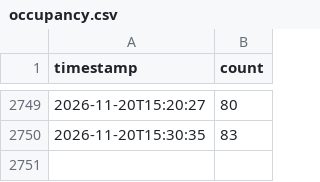
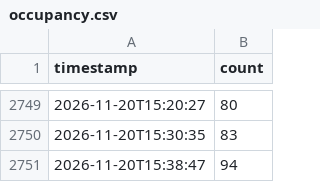
Before and after one commit to semakov07-hue/gym-load, a CSV file: data/occupancy.csv, drawn as a sheet; only a part is shown, gaps mark what is left out; the diff names each change by its address in the sheet, - before the commit and + after, or states it on an @@ line.

Commit message:
new measurement

```diff
--- a/data/occupancy.csv
+++ b/data/occupancy.csv
+row 2751: 2026-11-20T15:38:47 | 94
```
